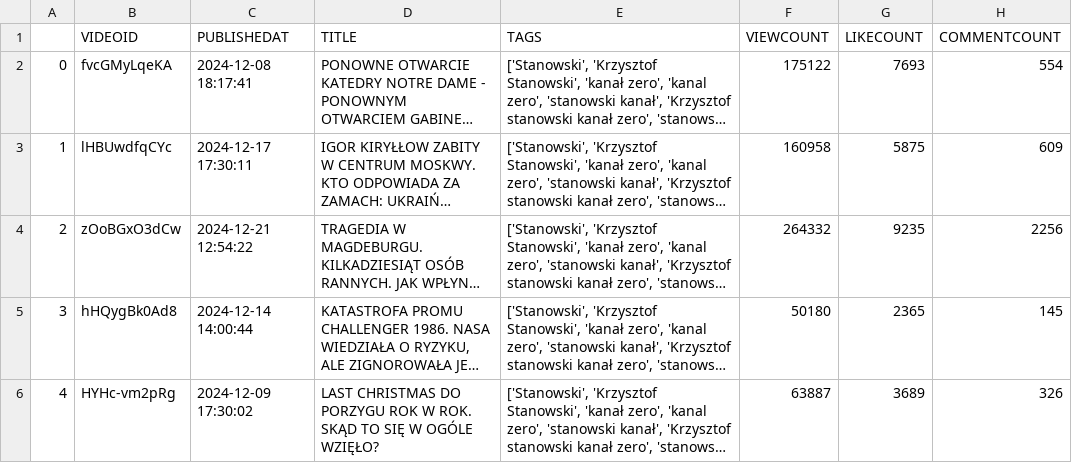
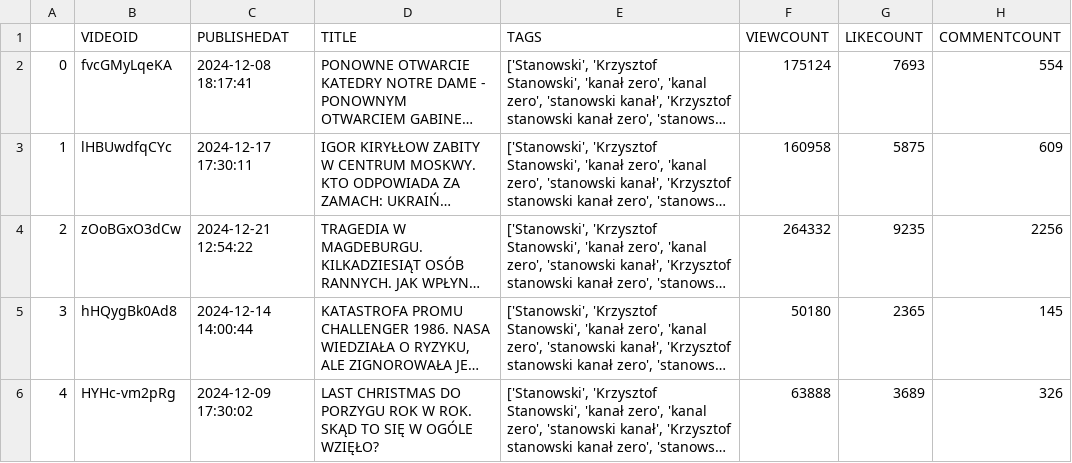
Before and after one commit to hiker077/youtube_project, a CSV file: data/data_processed/youtube_data_dashboard.csv, drawn as a sheet; only a part is shown; long unchanged cells end in …; the diff names each change by its address in the sheet, - before the commit and + after, or states it on an @@ line.

```diff
--- a/data/data_processed/youtube_data_dashboard.csv
+++ b/data/data_processed/youtube_data_dashboard.csv
-F2 (VIEWCOUNT): 175122
+F2 (VIEWCOUNT): 175124
-F6 (VIEWCOUNT): 63887
+F6 (VIEWCOUNT): 63888
```
Also changed, not shown: 2 other files.
